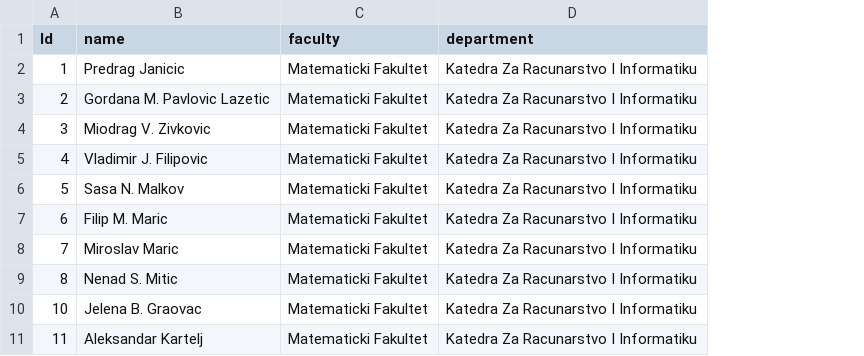
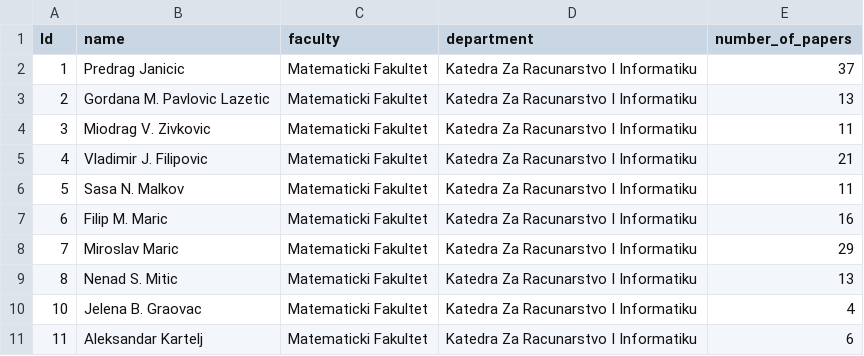
Before and after one commit to krivi95/social-network-modeling, a CSV file: output/CoAuthor Network - Nodes.csv, drawn as a sheet; only a part is shown; the diff names each change by its address in the sheet, - before the commit and + after, or states it on an @@ line.

Commit message:
Added NetworkX analytics and gephi files with analysed networks.

```diff
--- a/output/CoAuthor Network - Nodes.csv
+++ b/output/CoAuthor Network - Nodes.csv
+column E (number_of_papers), rows 2-11: 37 | 13 | 11 | 21 | 11 | 16 | 29 | 13 | 4 | 6
```
Also changed, not shown: output/Article Network - Edges.csv, output/CoAuthor Network - Edges.csv, 12 other files.
